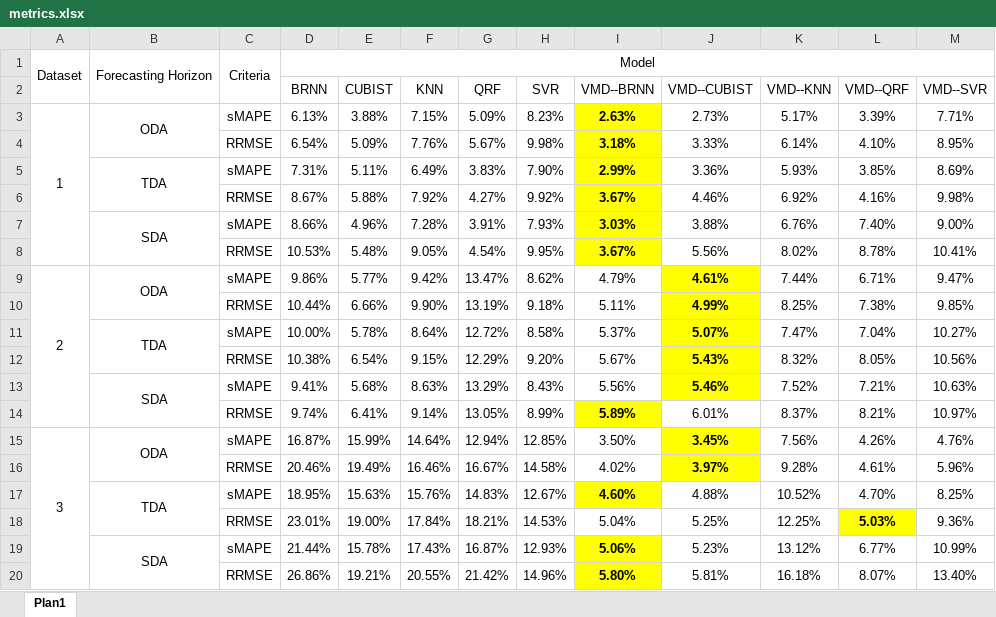
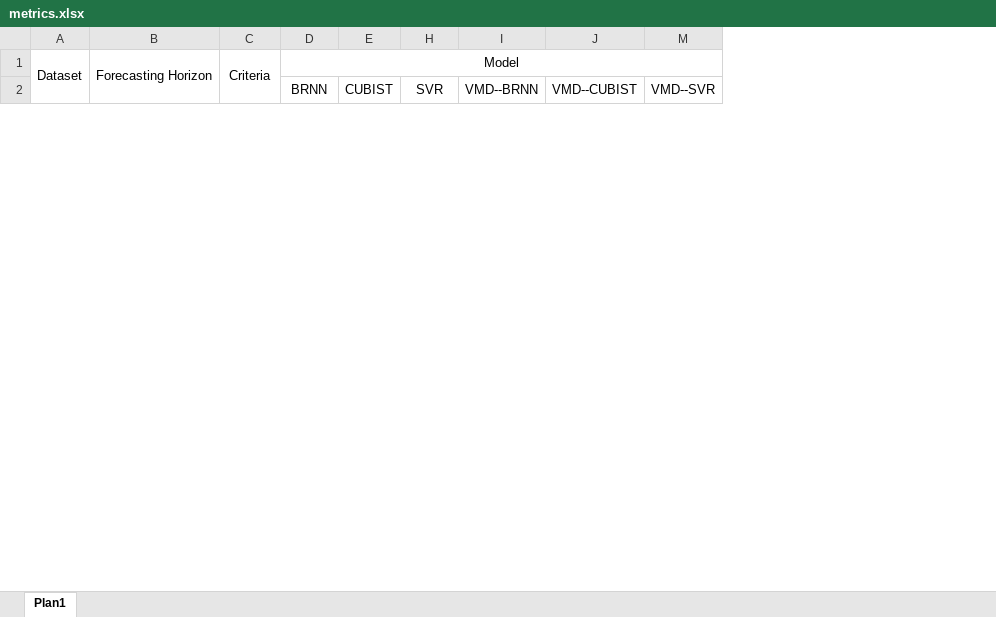
Before and after one commit to ramongss/2020-ENCIT-WIND, an Excel workbook: Sheets/metrics.xlsx, sheet Plan1, drawn as a sheet; only a part is shown; values as stored, in another font and other column widths than the file's, no borders; removed rows and columns are numbered as before the commit, all else as after; the diff covers the shown part only; the diff names each change by its address in the sheet, - before the commit and + after, or states it on an @@ line.

```diff
--- a/Sheets/metrics.xlsx (sheet Plan1)
+++ b/Sheets/metrics.xlsx (sheet Plan1)
-column B, row 1: Forecasting Horizon
+column B, row 1: Forecasting Horizon
@@ column F (KNN) hidden, empty @@
@@ column G (QRF) hidden, empty @@
@@ column K (VMD--KNN) hidden, empty @@
@@ column L (VMD--QRF) hidden, empty @@
-row 3: 1 | ODA | sMAPE | 6.13% | 3.88% | 7.15% | 5.09% | 8.23% | 2.63% | 2.73% | 5.17% | 3.39% | 7.71%
-row 4:  |  | RRMSE | 6.54% | 5.09% | 7.76% | 5.67% | 9.98% | 3.18% | 3.33% | 6.14% | 4.10% | 8.95%
-row 5:  | TDA | sMAPE | 7.31% | 5.11% | 6.49% | 3.83% | 7.90% | 2.99% | 3.36% | 5.93% | 3.85% | 8.69%
-row 6:  |  | RRMSE | 8.67% | 5.88% | 7.92% | 4.27% | 9.92% | 3.67% | 4.46% | 6.92% | 4.16% | 9.98%
-row 7:  | SDA | sMAPE | 8.66% | 4.96% | 7.28% | 3.91% | 7.93% | 3.03% | 3.88% | 6.76% | 7.40% | 9.00%
-row 8:  |  | RRMSE | 10.53% | 5.48% | 9.05% | 4.54% | 9.95% | 3.67% | 5.56% | 8.02% | 8.78% | 10.41%
-row 9: 2 | ODA | sMAPE | 9.86% | 5.77% | 9.42% | 13.47% | 8.62% | 4.79% | 4.61% | 7.44% | 6.71% | 9.47%
-row 10:  |  | RRMSE | 10.44% | 6.66% | 9.90% | 13.19% | 9.18% | 5.11% | 4.99% | 8.25% | 7.38% | 9.85%
-row 11:  | TDA | sMAPE | 10.00% | 5.78% | 8.64% | 12.72% | 8.58% | 5.37% | 5.07% | 7.47% | 7.04% | 10.27%
-row 12:  |  | RRMSE | 10.38% | 6.54% | 9.15% | 12.29% | 9.20% | 5.67% | 5.43% | 8.32% | 8.05% | 10.56%
-row 13:  | SDA | sMAPE | 9.41% | 5.68% | 8.63% | 13.29% | 8.43% | 5.56% | 5.46% | 7.52% | 7.21% | 10.63%
-row 14:  |  | RRMSE | 9.74% | 6.41% | 9.14% | 13.05% | 8.99% | 5.89% | 6.01% | 8.37% | 8.21% | 10.97%
-row 15: 3 | ODA | sMAPE | 16.87% | 15.99% | 14.64% | 12.94% | 12.85% | 3.50% | 3.45% | 7.56% | 4.26% | 4.76%
-row 16:  |  | RRMSE | 20.46% | 19.49% | 16.46% | 16.67% | 14.58% | 4.02% | 3.97% | 9.28% | 4.61% | 5.96%
-row 17:  | TDA | sMAPE | 18.95% | 15.63% | 15.76% | 14.83% | 12.67% | 4.60% | 4.88% | 10.52% | 4.70% | 8.25%
-row 18:  |  | RRMSE | 23.01% | 19.00% | 17.84% | 18.21% | 14.53% | 5.04% | 5.25% | 12.25% | 5.03% | 9.36%
-row 19:  | SDA | sMAPE | 21.44% | 15.78% | 17.43% | 16.87% | 12.93% | 5.06% | 5.23% | 13.12% | 6.77% | 10.99%
-row 20:  |  | RRMSE | 26.86% | 19.21% | 20.55% | 21.42% | 14.96% | 5.80% | 5.81% | 16.18% | 8.07% | 13.40%
```
Also changed, not shown: 18 added rows and 6 removed rows elsewhere in this sheet, hidden cells, 28 other files.
